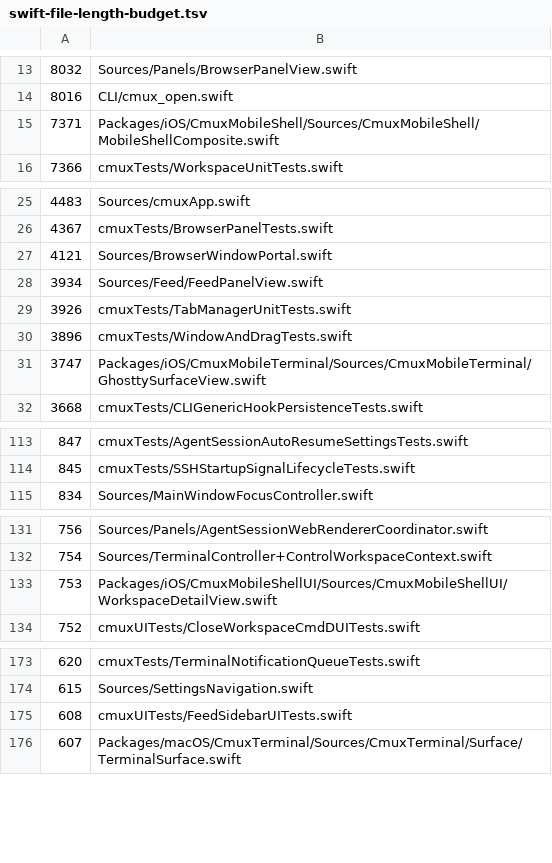
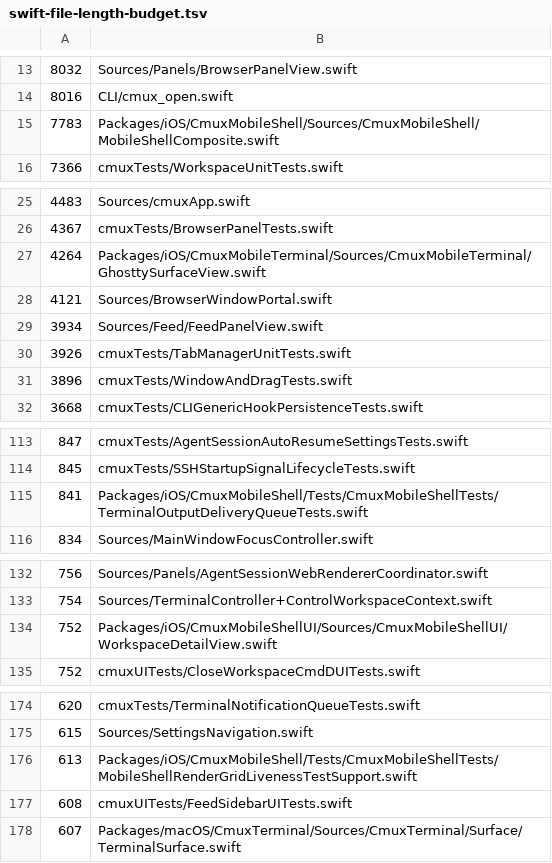
Before and after one commit to emergent-inc/mosaic, a TSV file: .github/swift-file-length-budget.tsv, drawn as a sheet; only a part is shown, gaps mark what is left out.

Commit message:
fix(ios): recover terminal render pipeline stalls (#7098)
Add replay barrier recovery with bounded retries, stale-response
handling, and remount recovery so the iOS terminal render pipeline
recovers from stalls instead of freezing.

```diff
--- a/.github/swift-file-length-budget.tsv
+++ b/.github/swift-file-length-budget.tsv
@@ -14,3 +14,3 @@
 8016	CLI/cmux_open.swift
-7371	Packages/iOS/CmuxMobileShell/Sources/CmuxMobileShell/MobileShellComposite.swift
+7783	Packages/iOS/CmuxMobileShell/Sources/CmuxMobileShell/MobileShellComposite.swift
 7366	cmuxTests/WorkspaceUnitTests.swift
@@ -26,2 +26,3 @@
 4367	cmuxTests/BrowserPanelTests.swift
+4264	Packages/iOS/CmuxMobileTerminal/Sources/CmuxMobileTerminal/GhosttySurfaceView.swift
 4121	Sources/BrowserWindowPortal.swift
@@ -30,3 +31,2 @@
 3896	cmuxTests/WindowAndDragTests.swift
-3747	Packages/iOS/CmuxMobileTerminal/Sources/CmuxMobileTerminal/GhosttySurfaceView.swift
 3668	cmuxTests/CLIGenericHookPersistenceTests.swift
@@ -114,2 +114,3 @@
 845	cmuxTests/SSHStartupSignalLifecycleTests.swift
+841	Packages/iOS/CmuxMobileShell/Tests/CmuxMobileShellTests/TerminalOutputDeliveryQueueTests.swift
 834	Sources/MainWindowFocusController.swift
@@ -132,3 +133,3 @@
 754	Sources/TerminalController+ControlWorkspaceContext.swift
-753	Packages/iOS/CmuxMobileShellUI/Sources/CmuxMobileShellUI/WorkspaceDetailView.swift
+752	Packages/iOS/CmuxMobileShellUI/Sources/CmuxMobileShellUI/WorkspaceDetailView.swift
 752	cmuxUITests/CloseWorkspaceCmdDUITests.swift
@@ -174,2 +175,3 @@
 615	Sources/SettingsNavigation.swift
+613	Packages/iOS/CmuxMobileShell/Tests/CmuxMobileShellTests/MobileShellRenderGridLivenessTestSupport.swift
 608	cmuxUITests/FeedSidebarUITests.swift
```
Also changed, not shown: 14 other files.
